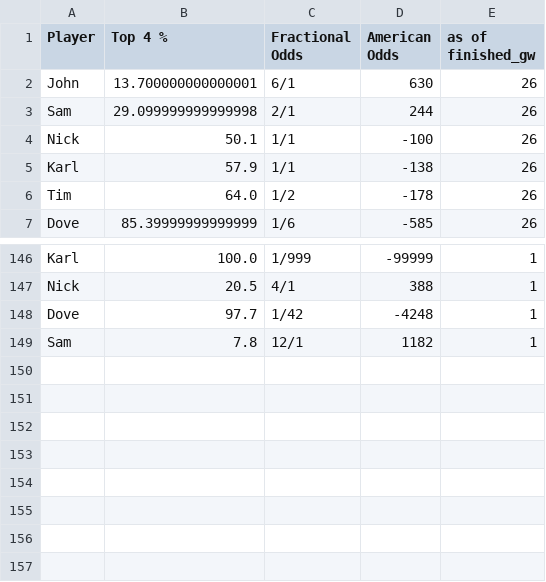
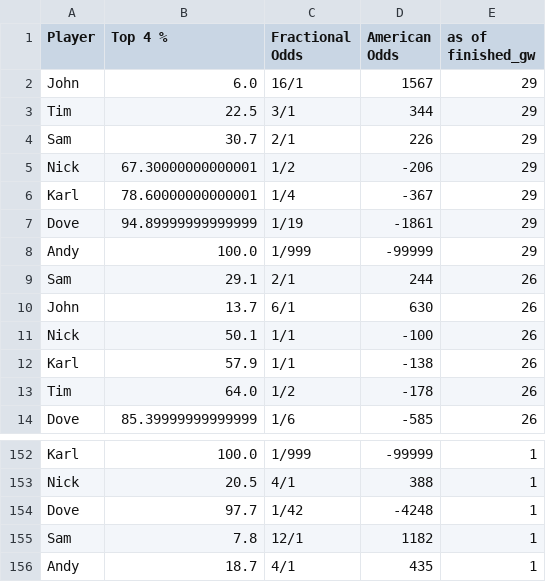
Before and after one commit to andyuttley/jimmyApp, a CSV file: top_4_odds_history.csv, drawn as a sheet; only a part is shown, gaps mark what is left out; the diff covers the shown part only.

```diff
--- a/top_4_odds_history.csv
+++ b/top_4_odds_history.csv
@@ -1,4 +1,11 @@
 Player,Top 4 %,Fractional Odds,American Odds,as of finished_gw
-John,13.700000000000001,6/1,630,26
-Sam,29.099999999999998,2/1,244,26
+John,6.0,16/1,1567,29
+Tim,22.5,3/1,344,29
+Sam,30.7,2/1,226,29
+Nick,67.30000000000001,1/2,-206,29
+Karl,78.60000000000001,1/4,-367,29
+Dove,94.89999999999999,1/19,-1861,29
+Andy,100.0,1/999,-99999,29
+Sam,29.1,2/1,244,26
+John,13.7,6/1,630,26
 Nick,50.1,1/1,-100,26
@@ -149 +155,2 @@ Dove,97.7,1/42,-4248,1
 Sam,7.8,12/1,1182,1
+Andy,18.7,4/1,435,1
```
Also changed, not shown: 71 moved rows elsewhere in this file, final_df.csv, finishing_positions.csv, 15 other files.
